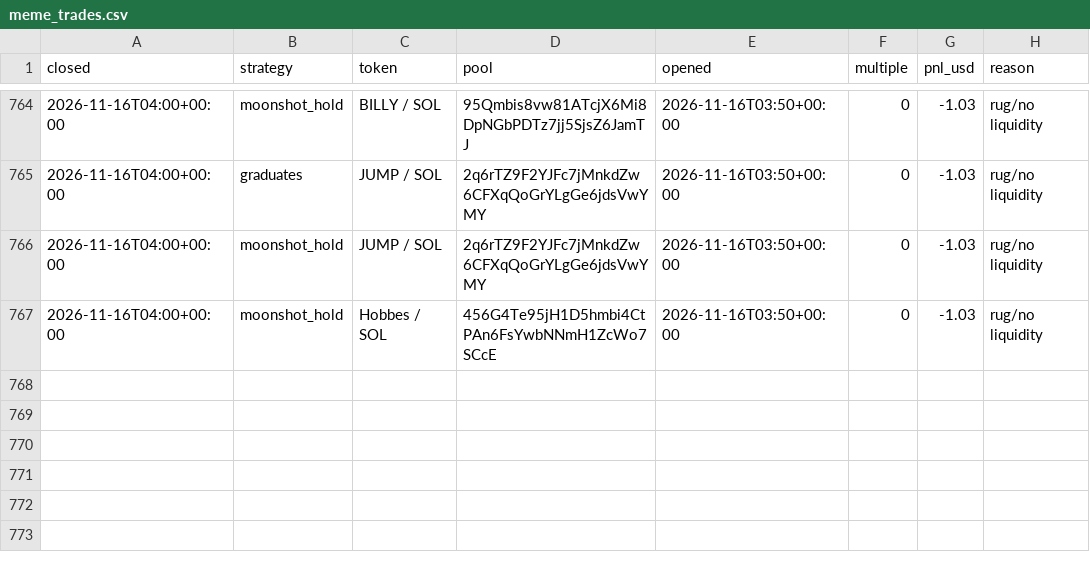
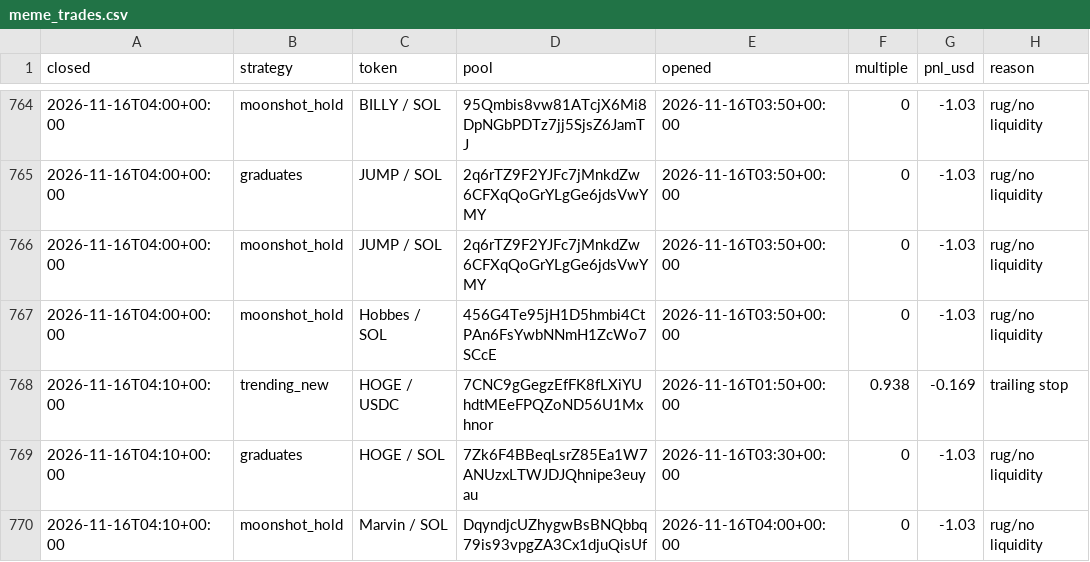
Before and after one commit to TChaplain/data-pipeline-lab, a CSV file: journal/meme_trades.csv, drawn as a sheet; only a part is shown, gaps mark what is left out.

```diff
--- a/journal/meme_trades.csv
+++ b/journal/meme_trades.csv
@@ -767 +767,4 @@ closed,strategy,token,pool,opened,multiple,pnl_usd,reason
 2026-11-16T04:00+00:00,moonshot_hold,Hobbes / SOL,456G4Te95jH1D5hmbi4CtPAn6FsYwbNNmH1ZcWo7SCcE,2026-11-16T03:50+00:00,0,-1.03,rug/no liquidity
+2026-11-16T04:10+00:00,trending_new,HOGE / USDC,7CNC9gGegzEfFK8fLXiYUhdtMEeFPQZoND56U1Mxhnor,2026-11-16T01:50+00:00,0.938,-0.169,trailing stop
+2026-11-16T04:10+00:00,graduates,HOGE / SOL,7Zk6F4BBeqLsrZ85Ea1W7ANUzxLTWJDJQhnipe3euyau,2026-11-16T03:30+00:00,0,-1.03,rug/no liquidity
+2026-11-16T04:10+00:00,moonshot_hold,Marvin / SOL,DqyndjcUZhygwBsBNQbbq79is93vpgZA3Cx1djuQisUf,2026-11-16T04:00+00:00,0,-1.03,rug/no liquidity
```
Also changed, not shown: 3 other files.
